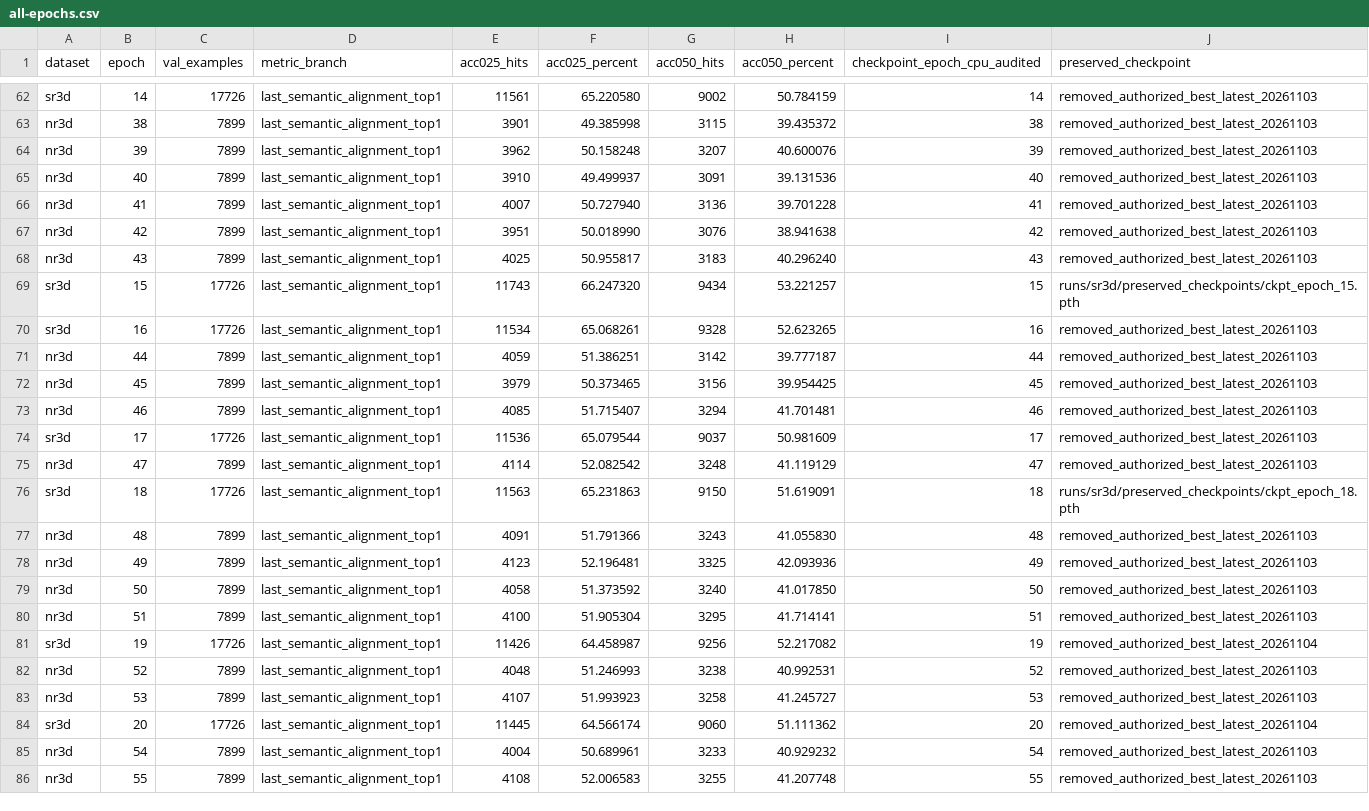
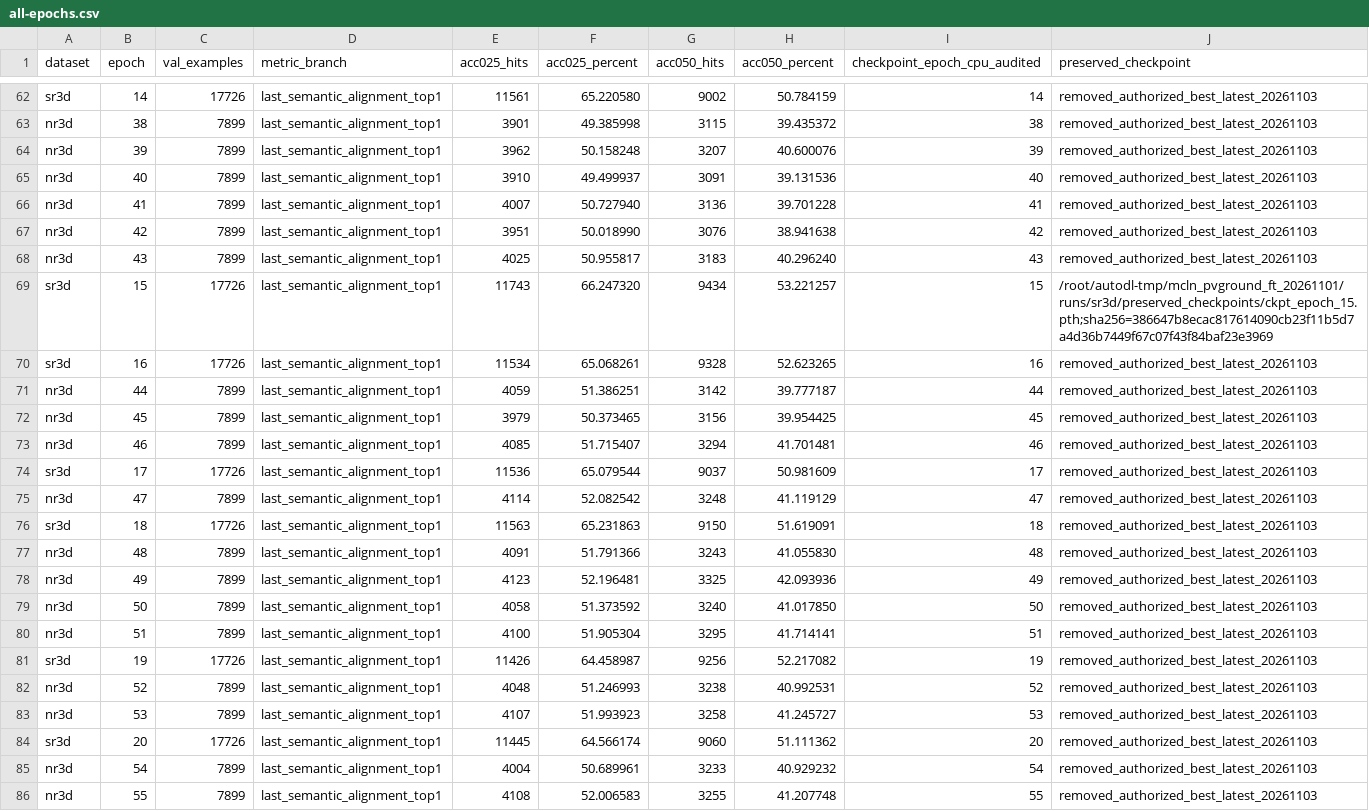
Before and after one commit to 666666666666gao/MCLN, a CSV file: docs/results/mcln_pvground_20261101/all-epochs.csv, drawn as a sheet; only a part is shown, gaps mark what is left out; the diff covers the shown part only.

```diff
--- a/docs/results/mcln_pvground_20261101/all-epochs.csv
+++ b/docs/results/mcln_pvground_20261101/all-epochs.csv
@@ -68,3 +68,3 @@
 "nr3d","43","7899","last_semantic_alignment_top1","4025","50.955817","3183","40.296240","43","removed_authorized_best_latest_20261103"
-"sr3d","15","17726","last_semantic_alignment_top1","11743","66.247320","9434","53.221257","15","runs/sr3d/preserved_checkpoints/ckpt_epoch_15.pth"
+"sr3d","15","17726","last_semantic_alignment_top1","11743","66.247320","9434","53.221257","15","/root/autodl-tmp/mcln_pvground_ft_20261101/runs/sr3d/preserved_checkpoints/ckpt_epoch_15.pth;sha256=386647b8ecac817614090cb23f11b5d7a4d36b7449f67c07f43f84baf23e3969"
 "sr3d","16","17726","last_semantic_alignment_top1","11534","65.068261","9328","52.623265","16","removed_authorized_best_latest_20261103"
@@ -75,3 +75,3 @@
 "nr3d","47","7899","last_semantic_alignment_top1","4114","52.082542","3248","41.119129","47","removed_authorized_best_latest_20261103"
-"sr3d","18","17726","last_semantic_alignment_top1","11563","65.231863","9150","51.619091","18","runs/sr3d/preserved_checkpoints/ckpt_epoch_18.pth"
+"sr3d","18","17726","last_semantic_alignment_top1","11563","65.231863","9150","51.619091","18","removed_authorized_best_latest_20261103"
 "nr3d","48","7899","last_semantic_alignment_top1","4091","51.791366","3243","41.055830","48","removed_authorized_best_latest_20261103"
@@ -80,6 +80,6 @@
 "nr3d","51","7899","last_semantic_alignment_top1","4100","51.905304","3295","41.714141","51","removed_authorized_best_latest_20261103"
-"sr3d","19","17726","last_semantic_alignment_top1","11426","64.458987","9256","52.217082","19","removed_authorized_best_latest_20261104"
+"sr3d","19","17726","last_semantic_alignment_top1","11426","64.458987","9256","52.217082","19","removed_authorized_best_latest_20261103"
 "nr3d","52","7899","last_semantic_alignment_top1","4048","51.246993","3238","40.992531","52","removed_authorized_best_latest_20261103"
 "nr3d","53","7899","last_semantic_alignment_top1","4107","51.993923","3258","41.245727","53","removed_authorized_best_latest_20261103"
-"sr3d","20","17726","last_semantic_alignment_top1","11445","64.566174","9060","51.111362","20","removed_authorized_best_latest_20261104"
+"sr3d","20","17726","last_semantic_alignment_top1","11445","64.566174","9060","51.111362","20","removed_authorized_best_latest_20261103"
 "nr3d","54","7899","last_semantic_alignment_top1","4004","50.689961","3233","40.929232","54","removed_authorized_best_latest_20261103"
```
Also changed, not shown: 7 added rows and 7 edited cells elsewhere in this file, 6 other files.
